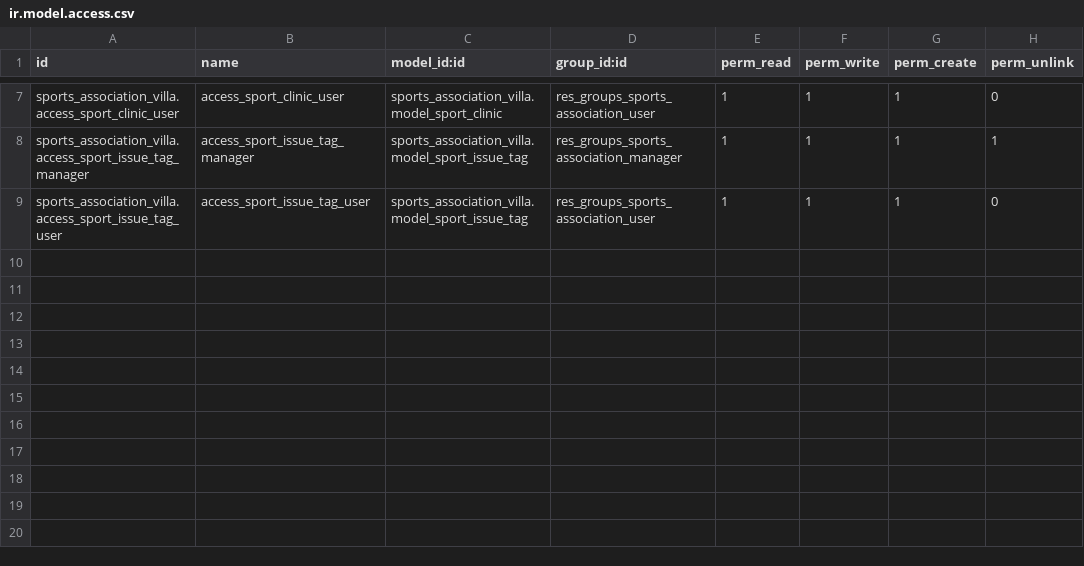
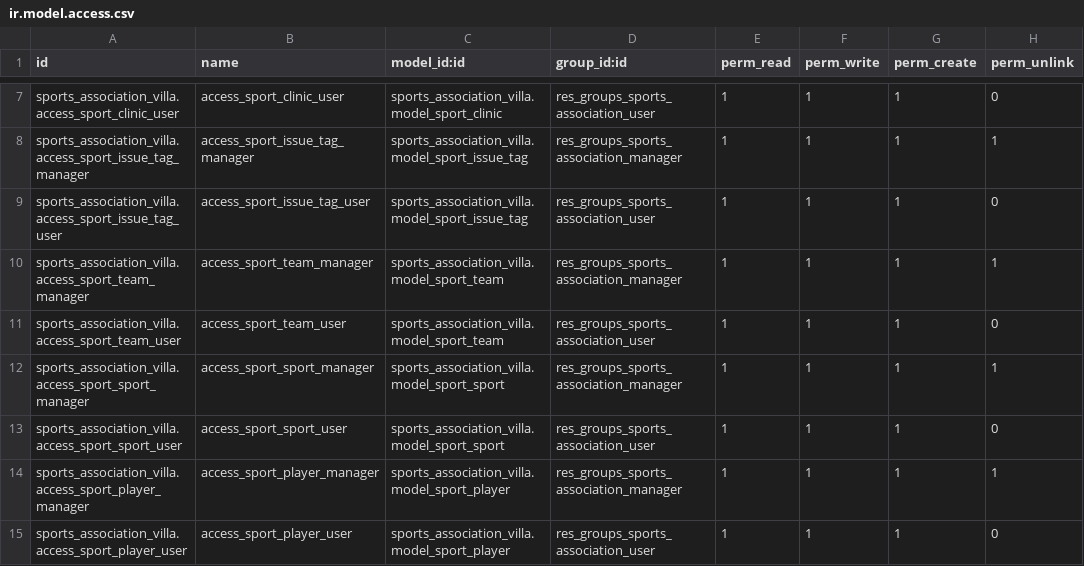
Before and after one commit to villa85/cursoaedoo, a CSV file: sports_association_villa/security/ir.model.access.csv, drawn as a sheet; only a part is shown, gaps mark what is left out.

```diff
--- a/sports_association_villa/security/ir.model.access.csv
+++ b/sports_association_villa/security/ir.model.access.csv
@@ -9 +9,7 @@ sports_association_villa.access_sport_issue_tag_manager,access_sport_issue_tag_m
 sports_association_villa.access_sport_issue_tag_user,access_sport_issue_tag_user,sports_association_villa.model_sport_issue_tag,res_groups_sports_association_user,1,1,1,0
+sports_association_villa.access_sport_team_manager,access_sport_team_manager,sports_association_villa.model_sport_team,res_groups_sports_association_manager,1,1,1,1
+sports_association_villa.access_sport_team_user,access_sport_team_user,sports_association_villa.model_sport_team,res_groups_sports_association_user,1,1,1,0
+sports_association_villa.access_sport_sport_manager,access_sport_sport_manager,sports_association_villa.model_sport_sport,res_groups_sports_association_manager,1,1,1,1
+sports_association_villa.access_sport_sport_user,access_sport_sport_user,sports_association_villa.model_sport_sport,res_groups_sports_association_user,1,1,1,0
+sports_association_villa.access_sport_player_manager,access_sport_player_manager,sports_association_villa.model_sport_player,res_groups_sports_association_manager,1,1,1,1
+sports_association_villa.access_sport_player_user,access_sport_player_user,sports_association_villa.model_sport_player,res_groups_sports_association_user,1,1,1,0
```
Also changed, not shown: 10 other files.
